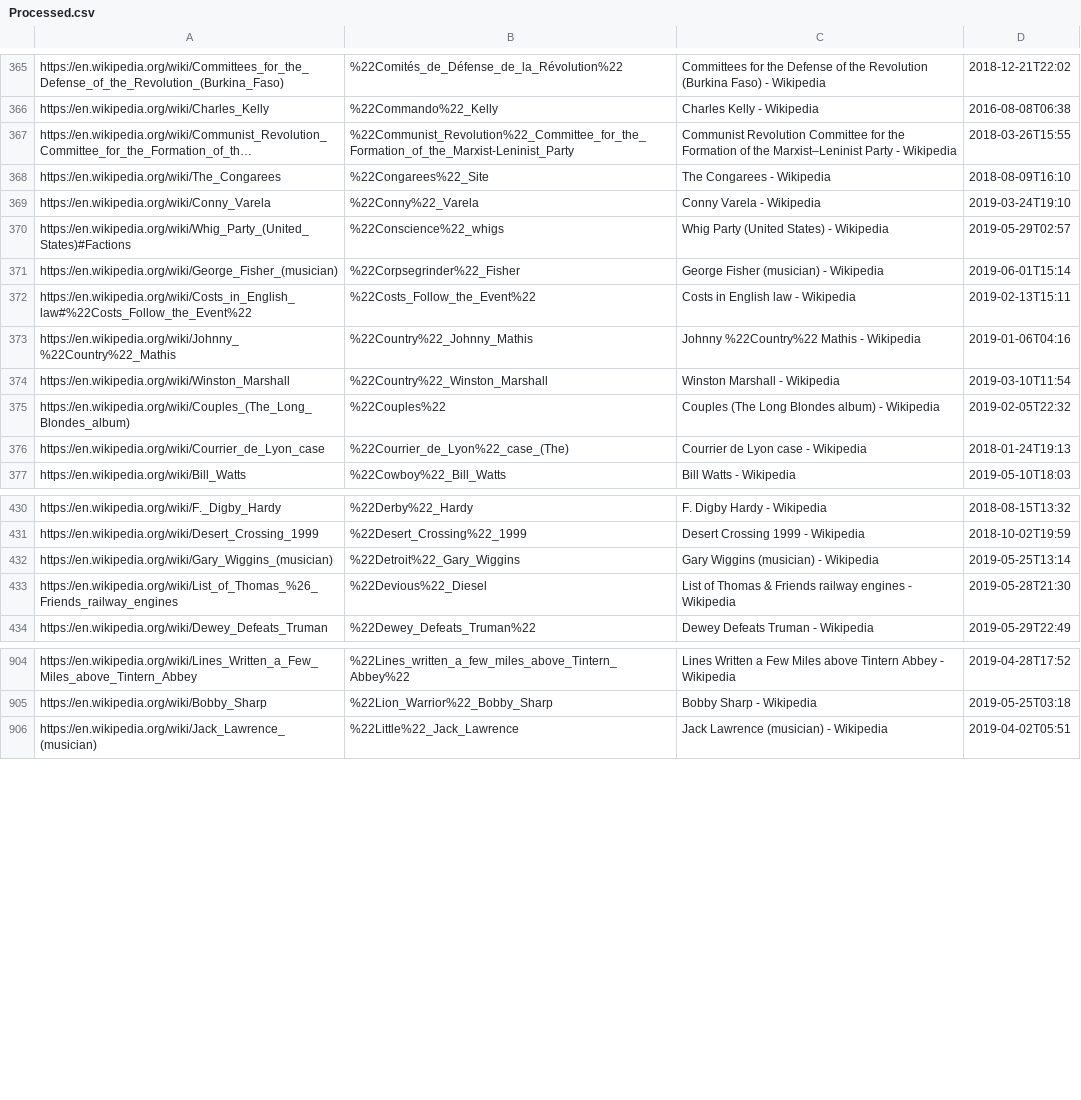
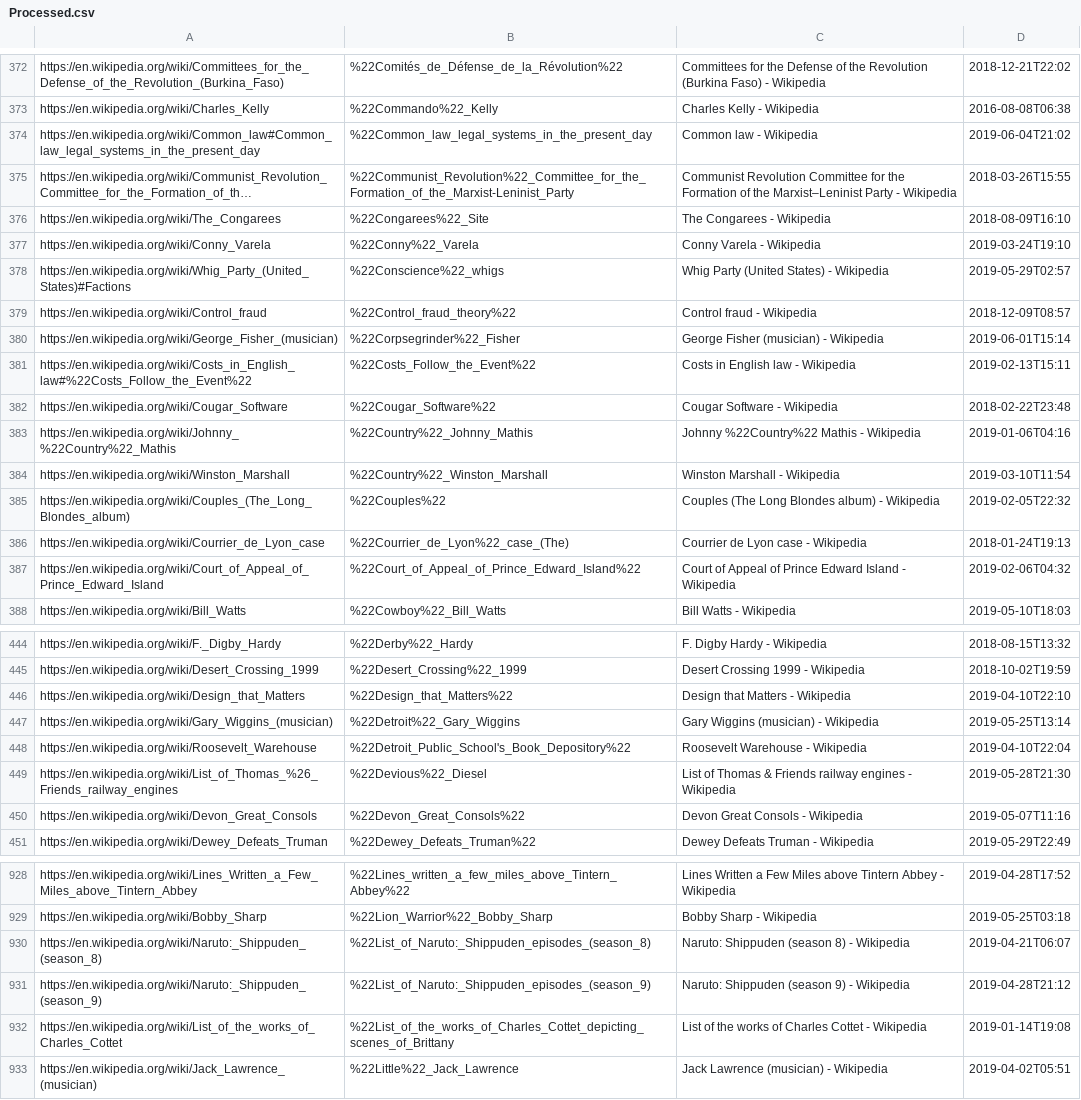
Before and after one commit to miguel-ossa/Wikipedia, a CSV file: src/main/files/Processed.csv (was target/classes/Processed.csv), drawn as a sheet; only a part is shown, gaps mark what is left out; long unchanged cells end in …; the diff covers the shown part only; the diff names each change by its address in the sheet, - before the commit and + after, or states it on an @@ line.

```diff
--- a/target/classes/Processed.csv
+++ b/src/main/files/Processed.csv
+row 374: https://en.wikipedia.org/wiki/Common_law#Common_law_legal_systems_in_the_present_day | %22Common_law_legal_systems_in_the_present_day | Common law - Wikipedia | 2019-06-04T21:02
+row 379: https://en.wikipedia.org/wiki/Control_fraud | %22Control_fraud_theory%22 | Control fraud - Wikipedia | 2018-12-09T08:57
+row 382: https://en.wikipedia.org/wiki/Cougar_Software | %22Cougar_Software%22 | Cougar Software - Wikipedia | 2018-02-22T23:48
+row 387: https://en.wikipedia.org/wiki/Court_of_Appeal_of_Prince_Edward_Island | %22Court_of_Appeal_of_Prince_Edward_Island%22 | Court of Appeal of Prince Edward Island - Wikipedia | 2019-02-06T04:32
+row 446: https://en.wikipedia.org/wiki/Design_that_Matters | %22Design_that_Matters%22 | Design that Matters - Wikipedia | 2019-04-10T22:10
+row 448: https://en.wikipedia.org/wiki/Roosevelt_Warehouse | %22Detroit_Public_School's_Book_Depository%22 | Roosevelt Warehouse - Wikipedia | 2019-04-10T22:04
+row 450: https://en.wikipedia.org/wiki/Devon_Great_Consols | %22Devon_Great_Consols%22 | Devon Great Consols - Wikipedia | 2019-05-07T11:16
+row 930: https://en.wikipedia.org/wiki/Naruto:_Shippuden_(season_8) | %22List_of_Naruto:_Shippuden_episodes_(season_8) | Naruto: Shippuden (season 8) - Wikipedia | 2019-04-21T06:07
+row 931: https://en.wikipedia.org/wiki/Naruto:_Shippuden_(season_9) | %22List_of_Naruto:_Shippuden_episodes_(season_9) | Naruto: Shippuden (season 9) - Wikipedia | 2019-04-28T21:12
+row 932: https://en.wikipedia.org/wiki/List_of_the_works_of_Charles_Cottet | %22List_of_the_works_of_Charles_Cottet_depicting_scenes_of_Brittany | List of the works of Charles Cottet - Wikipedia | 2019-01-14T19:08
```
Also changed, not shown: 17 added rows, 1 removed row and 55 edited cells elsewhere in this file, src/main/files/Duplicates.csv, 42 other files.
